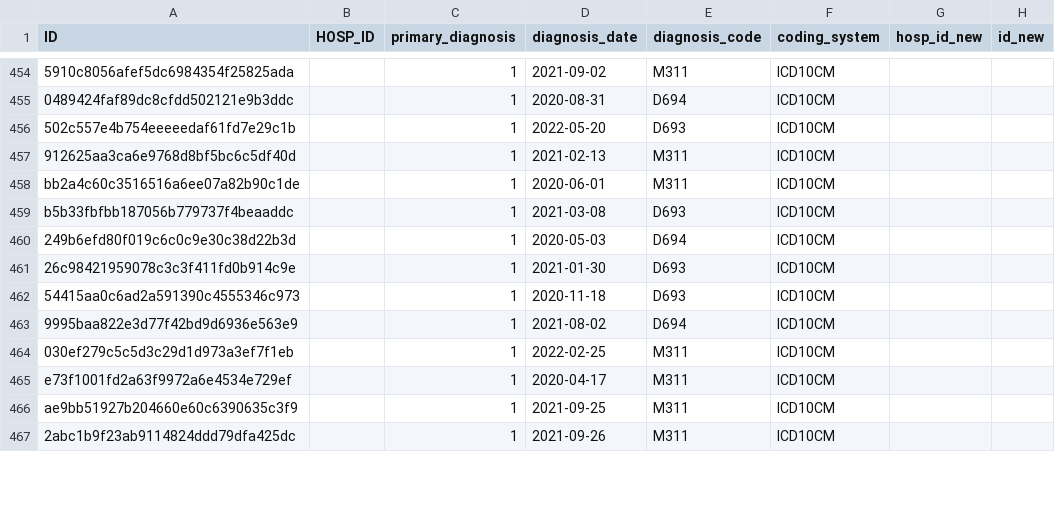
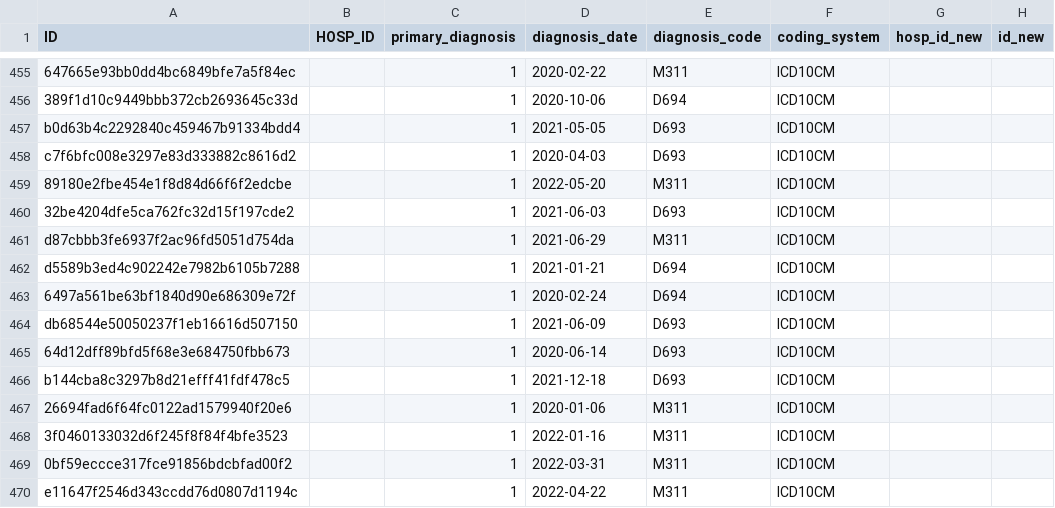
Before and after one commit to trangtph/SCCS_risk_window, a CSV file: outcome_event2.csv, drawn as a sheet; only a part is shown, gaps mark what is left out; addresses are those after the commit; the diff covers the shown part only; the diff names each change by its address in the sheet, - before the commit and + after, or states it on an @@ line.

```diff
--- a/outcome_event2.csv
+++ b/outcome_event2.csv
-A455 (ID): 5910c8056afef5dc6984354f25825ada
+A455 (ID): 647665e93bb0dd4bc6849bfe7a5f84ec
-D455 (diagnosis_date): 2021-09-02
+D455 (diagnosis_date): 2020-02-22
-A456 (ID): 0489424faf89dc8cfdd502121e9b3ddc
+A456 (ID): 389f1d10c9449bbb372cb2693645c33d
-D456 (diagnosis_date): 2020-08-31
+D456 (diagnosis_date): 2020-10-06
-A457 (ID): 502c557e4b754eeeeedaf61fd7e29c1b
+A457 (ID): b0d63b4c2292840c459467b91334bdd4
-D457 (diagnosis_date): 2022-05-20
+D457 (diagnosis_date): 2021-05-05
+row 458: c7f6bfc008e3297e83d333882c8616d2 |  | 1 | 2020-04-03 | D693 | ICD10CM
-A459 (ID): 912625aa3ca6e9768d8bf5bc6c5df40d
+A459 (ID): 89180e2fbe454e1f8d84d66f6f2edcbe
-D459 (diagnosis_date): 2021-02-13
+D459 (diagnosis_date): 2022-05-20
+row 460: 32be4204dfe5ca762fc32d15f197cde2 |  | 1 | 2021-06-03 | D693 | ICD10CM
-A461 (ID): bb2a4c60c3516516a6ee07a82b90c1de
+A461 (ID): d87cbbb3fe6937f2ac96fd5051d754da
-D461 (diagnosis_date): 2020-06-01
+D461 (diagnosis_date): 2021-06-29
-A462 (ID): b5b33fbfbb187056b779737f4beaaddc
+A462 (ID): d5589b3ed4c902242e7982b6105b7288
-D462 (diagnosis_date): 2021-03-08
+D462 (diagnosis_date): 2021-01-21
-E462 (diagnosis_code): D693
+E462 (diagnosis_code): D694
-A463 (ID): 249b6efd80f019c6c0c9e30c38d22b3d
+A463 (ID): 6497a561be63bf1840d90e686309e72f
-D463 (diagnosis_date): 2020-05-03
+D463 (diagnosis_date): 2020-02-24
-A464 (ID): 26c98421959078c3c3f411fd0b914c9e
+A464 (ID): db68544e50050237f1eb16616d507150
-D464 (diagnosis_date): 2021-01-30
+D464 (diagnosis_date): 2021-06-09
-A465 (ID): 54415aa0c6ad2a591390c4555346c973
+A465 (ID): 64d12dff89bfd5f68e3e684750fbb673
-D465 (diagnosis_date): 2020-11-18
+D465 (diagnosis_date): 2020-06-14
-A466 (ID): 9995baa822e3d77f42bd9d6936e563e9
+A466 (ID): b144cba8c3297b8d21efff41fdf478c5
-D466 (diagnosis_date): 2021-08-02
+D466 (diagnosis_date): 2021-12-18
-E466 (diagnosis_code): D694
+E466 (diagnosis_code): D693
-A467 (ID): 030ef279c5c5d3c29d1d973a3ef7f1eb
+A467 (ID): 26694fad6f64fc0122ad1579940f20e6
-D467 (diagnosis_date): 2022-02-25
+D467 (diagnosis_date): 2020-01-06
-A468 (ID): e73f1001fd2a63f9972a6e4534e729ef
+A468 (ID): 3f0460133032d6f245f8f84f4bfe3523
-D468 (diagnosis_date): 2020-04-17
+D468 (diagnosis_date): 2022-01-16
-A469 (ID): ae9bb51927b204660e60c6390635c3f9
+A469 (ID): 0bf59eccce317fce91856bdcbfad00f2
-D469 (diagnosis_date): 2021-09-25
+D469 (diagnosis_date): 2022-03-31
-A470 (ID): 2abc1b9f23ab9114824ddd79dfa425dc
+A470 (ID): e11647f2546d343ccdd76d0807d1194c
-D470 (diagnosis_date): 2021-09-26
+D470 (diagnosis_date): 2022-04-22
```
Also changed, not shown: 7 added rows, 9 removed rows and 57 edited cells elsewhere in this file, 16 other files.
